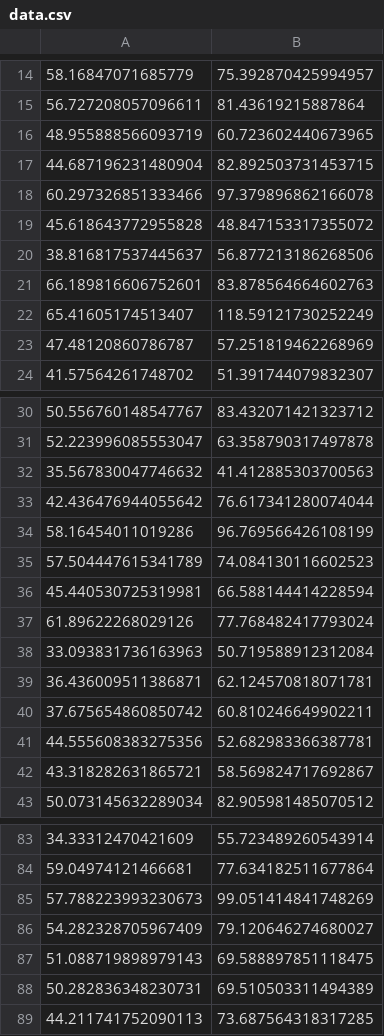
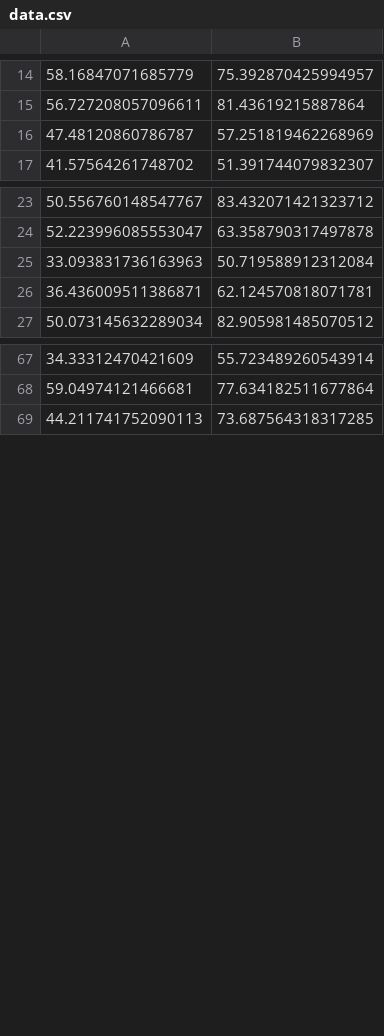
Before and after one commit to PaParaZz1/ML-tutorial, a CSV file: lab_session1/data.csv, drawn as a sheet; only a part is shown, gaps mark what is left out; the diff covers the shown part only.

```diff
--- a/lab_session1/data.csv
+++ b/lab_session1/data.csv
@@ -15,9 +15,2 @@
 56.727208057096611,81.43619215887864
-48.955888566093719,60.723602440673965
-44.687196231480904,82.892503731453715
-60.297326851333466,97.379896862166078
-45.618643772955828,48.847153317355072
-38.816817537445637,56.877213186268506
-66.189816606752601,83.878564664602763
-65.41605174513407,118.59121730252249
 47.48120860786787,57.251819462268969
@@ -31,13 +24,4 @@
 52.223996085553047,63.358790317497878
-35.567830047746632,41.412885303700563
-42.436476944055642,76.617341280074044
-58.16454011019286,96.769566426108199
-57.504447615341789,74.084130116602523
-45.440530725319981,66.588144414228594
-61.89622268029126,77.768482417793024
 33.093831736163963,50.719588912312084
 36.436009511386871,62.124570818071781
-37.675654860850742,60.810246649902211
-44.555608383275356,52.682983366387781
-43.318282631865721,58.569824717692867
 50.073145632289034,82.905981485070512
@@ -84,6 +68,2 @@
 59.04974121466681,77.634182511677864
-57.788223993230673,99.051414841748269
-54.282328705967409,79.120646274680027
-51.088719898979143,69.588897851118475
-50.282836348230731,69.510503311494389
 44.211741752090113,73.687564318317285
```
Also changed, not shown: 1 edited cell elsewhere in this file, 3 other files.
